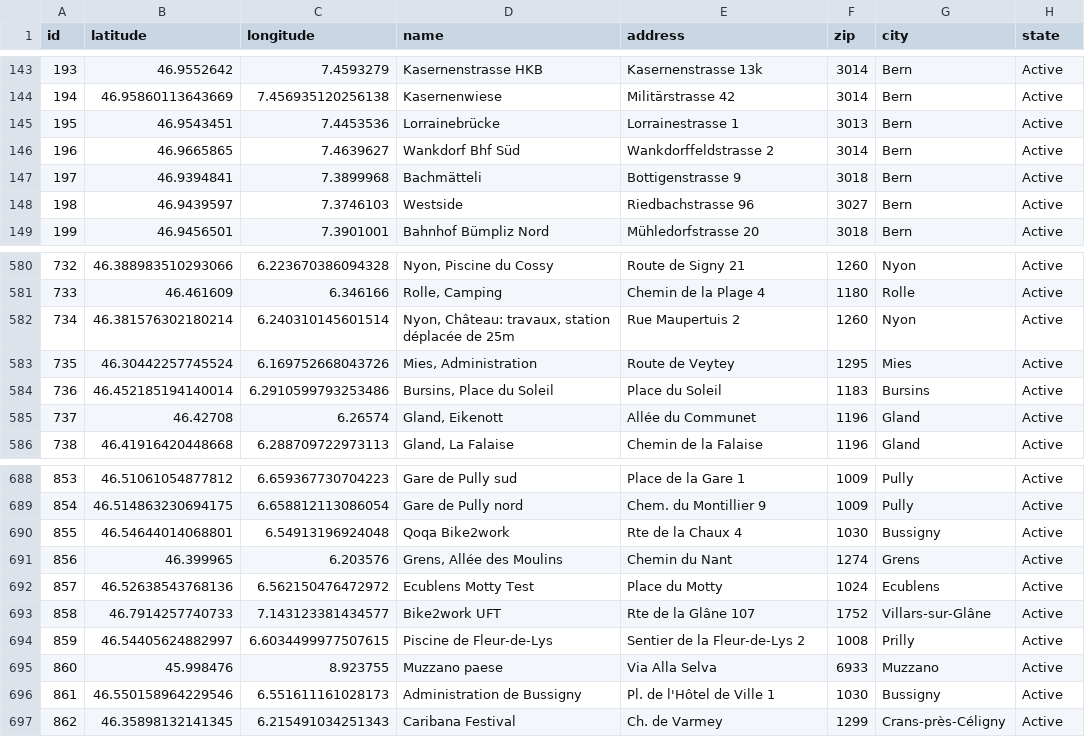
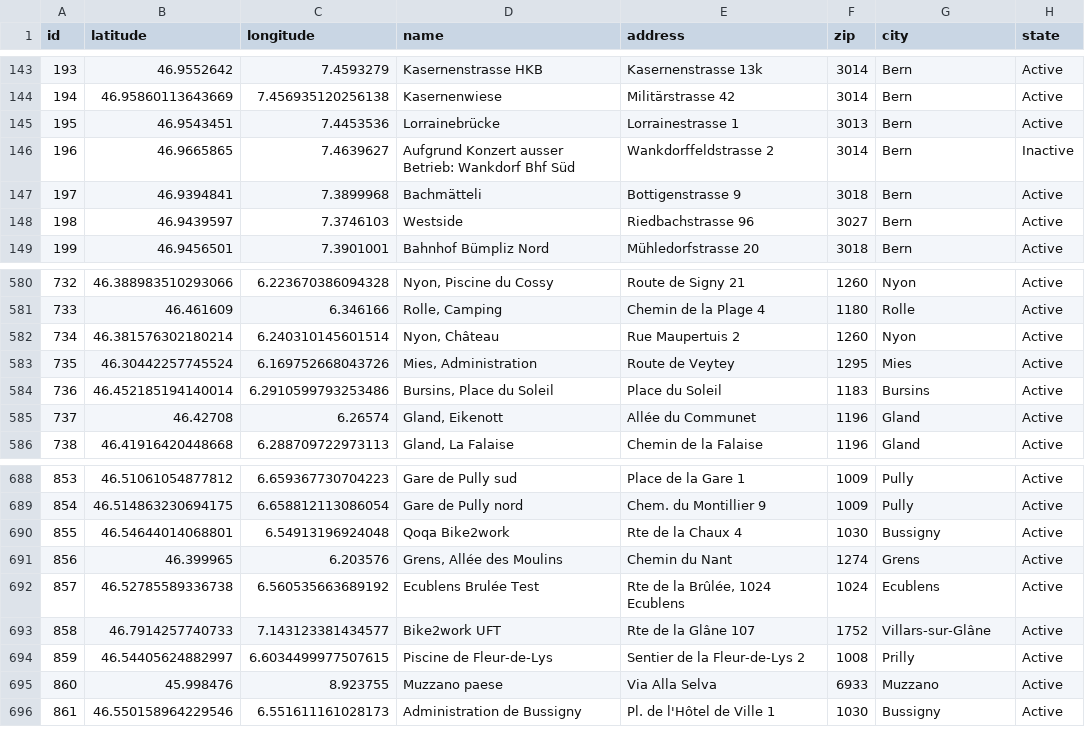
Before and after one commit to misialq/publibike-stations, a CSV file: stations/stations.csv, drawn as a sheet; only a part is shown, gaps mark what is left out.

Commit message:
GHA: Update the list of PubliBike stations

```diff
--- a/stations/stations.csv
+++ b/stations/stations.csv
@@ -145,3 +145,3 @@ id,latitude,longitude,name,address,zip,city,state
 195,46.9543451,7.4453536,Lorrainebrücke,Lorrainestrasse 1,3013,Bern,Active
-196,46.9665865,7.4639627,Wankdorf Bhf Süd,Wankdorffeldstrasse 2,3014,Bern,Active
+196,46.9665865,7.4639627,Aufgrund Konzert ausser Betrieb: Wankdorf Bhf Süd,Wankdorffeldstrasse 2,3014,Bern,Inactive
 197,46.9394841,7.3899968,Bachmätteli,Bottigenstrasse 9,3018,Bern,Active
@@ -581,3 +581,3 @@ id,latitude,longitude,name,address,zip,city,state
 733,46.461609,6.346166,"Rolle, Camping",Chemin de la Plage 4,1180,Rolle,Active
-734,46.381576302180214,6.240310145601514,"Nyon, Château: travaux, station déplacée de 25m",Rue Maupertuis 2,1260,Nyon,Active
+734,46.381576302180214,6.240310145601514,"Nyon, Château",Rue Maupertuis 2,1260,Nyon,Active
 735,46.30442257745524,6.169752668043726,"Mies, Administration",Route de Veytey,1295,Mies,Active
@@ -691,3 +691,3 @@ id,latitude,longitude,name,address,zip,city,state
 856,46.399965,6.203576,"Grens, Allée des Moulins",Chemin du Nant,1274,Grens,Active
-857,46.52638543768136,6.562150476472972,Ecublens Motty Test,Place du Motty,1024,Ecublens,Active
+857,46.52785589336738,6.560535663689192,Ecublens Brulée Test,"Rte de la Brûlée, 1024 Ecublens",1024,Ecublens,Active
 858,46.7914257740733,7.143123381434577,Bike2work UFT,Rte de la Glâne 107,1752,Villars-sur-Glâne,Active
@@ -696,2 +696 @@ id,latitude,longitude,name,address,zip,city,state
 861,46.550158964229546,6.551611161028173,Administration de Bussigny,Pl. de l'Hôtel de Ville 1,1030,Bussigny,Active
-862,46.35898132141345,6.215491034251343,Caribana Festival,Ch. de Varmey,1299,Crans-près-Céligny,Active
```
